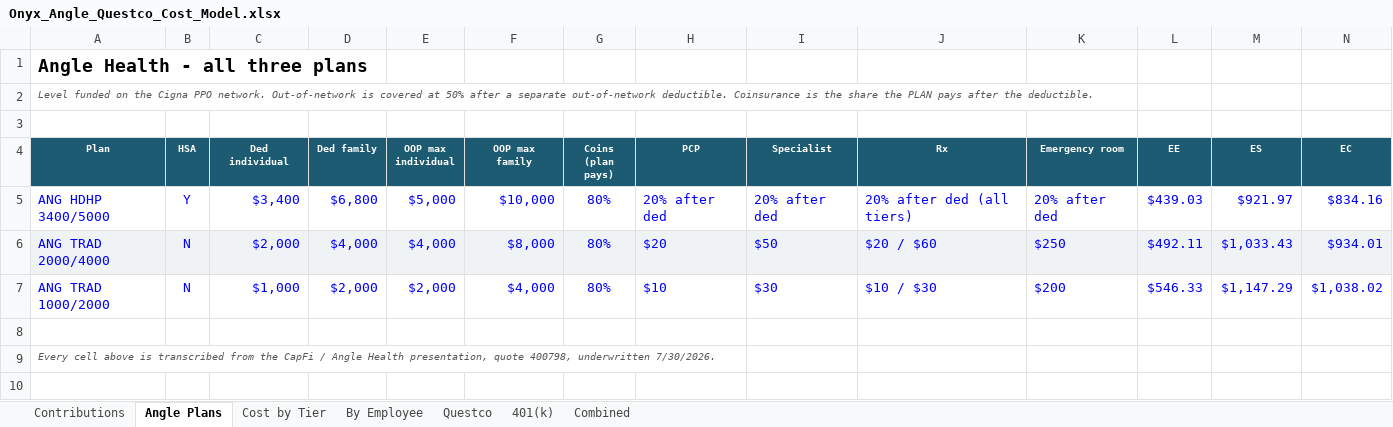
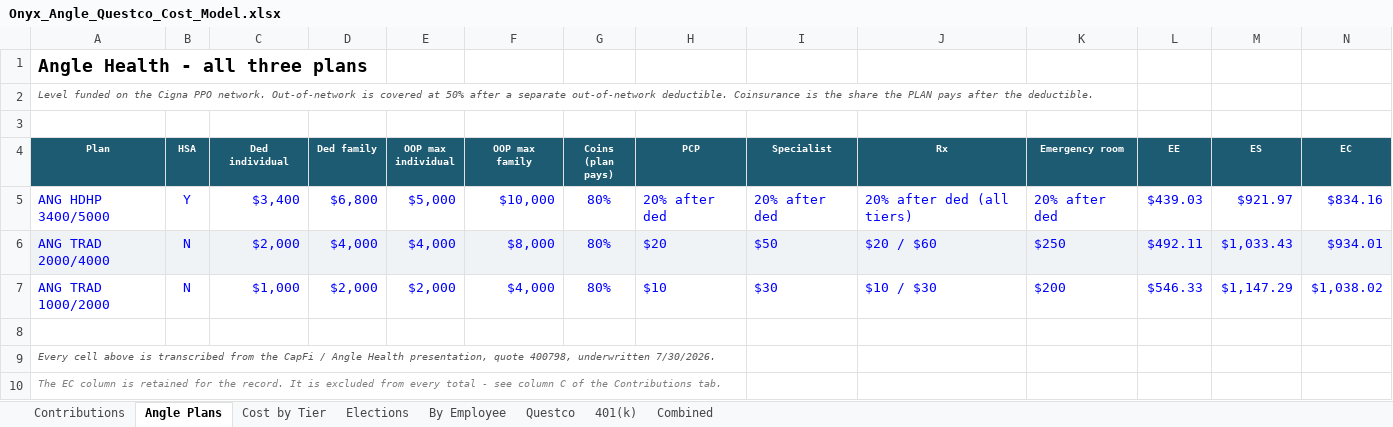
Before and after one commit to Onyxcfo/Health-Insurance-PEO, an Excel workbook: deliverables/Onyx_Angle_Questco_Cost_Model.xlsx, sheet Angle Plans, drawn as a sheet; only a part is shown; values as stored, in another font and other column widths than the file's, no borders; rows hold the shown columns only; the diff names each change by its address in the sheet, - before the commit and + after, or states it on an @@ line.

```diff
--- a/deliverables/Onyx_Angle_Questco_Cost_Model.xlsx (sheet Angle Plans)
+++ b/deliverables/Onyx_Angle_Questco_Cost_Model.xlsx (sheet Angle Plans)
+sheet tab: Elections
+row 10: The EC column is retained for the record. It is excluded from every total - see column C of the Contributions tab.
```
Also changed, not shown: sheet Cost by Tier, sheet Contributions, sheet By Employee, sheet Combined, formulas that keep their value, 1 other file.
